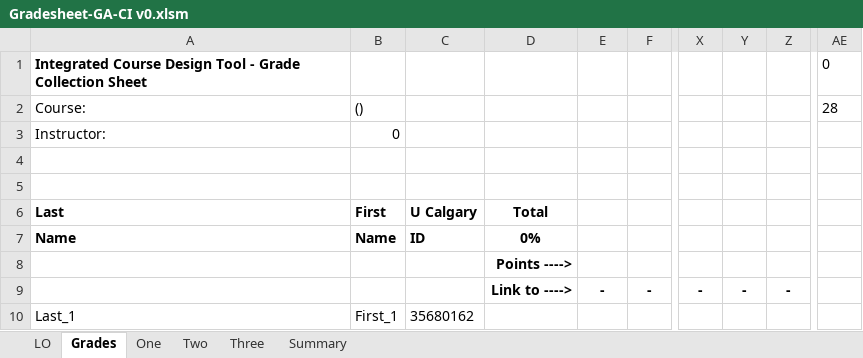
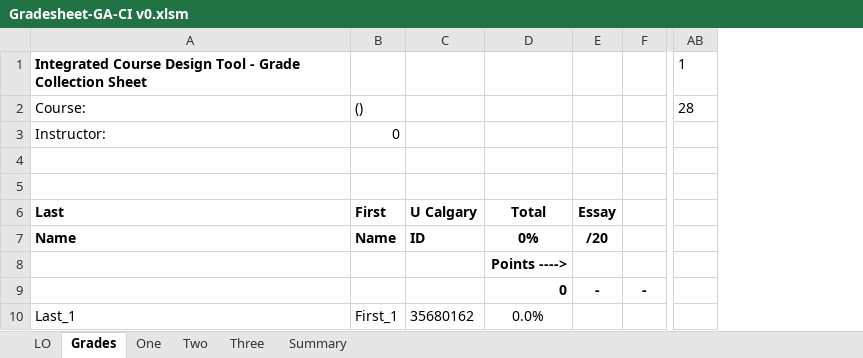
Before and after one commit to cwoz117/ICDT, an Excel workbook: Gradesheet-GA-CI v0.xlsm, sheet Grades, drawn as a sheet; only a part is shown, gaps mark what is left out; values as stored, in another font and other column widths than the file's, no borders; charts and pictures not drawn; removed rows and columns are numbered as before the commit, all else as after; the diff names each change by its address in the sheet, - before the commit and + after, or states it on an @@ line.

```diff
--- a/Gradesheet-GA-CI v0.xlsm (sheet Grades)
+++ b/Gradesheet-GA-CI v0.xlsm (sheet Grades)
-column D, rows 6-9: Total | 0% | Points ----> | Link to ---->
+column D, rows 6-10: Total | 0% | Points ----> | 0 | 0.0%
-column X, row 9: -
-column Y, row 9: -
-column Z, row 9: -
-AB1: 0
+AB1: 1
-E6: (empty)
+E6: Essay
-E7: (empty)
+E7: /20
```
Also changed, not shown: sheet One, sheet LO, formulas that keep their value, charts or pictures.
